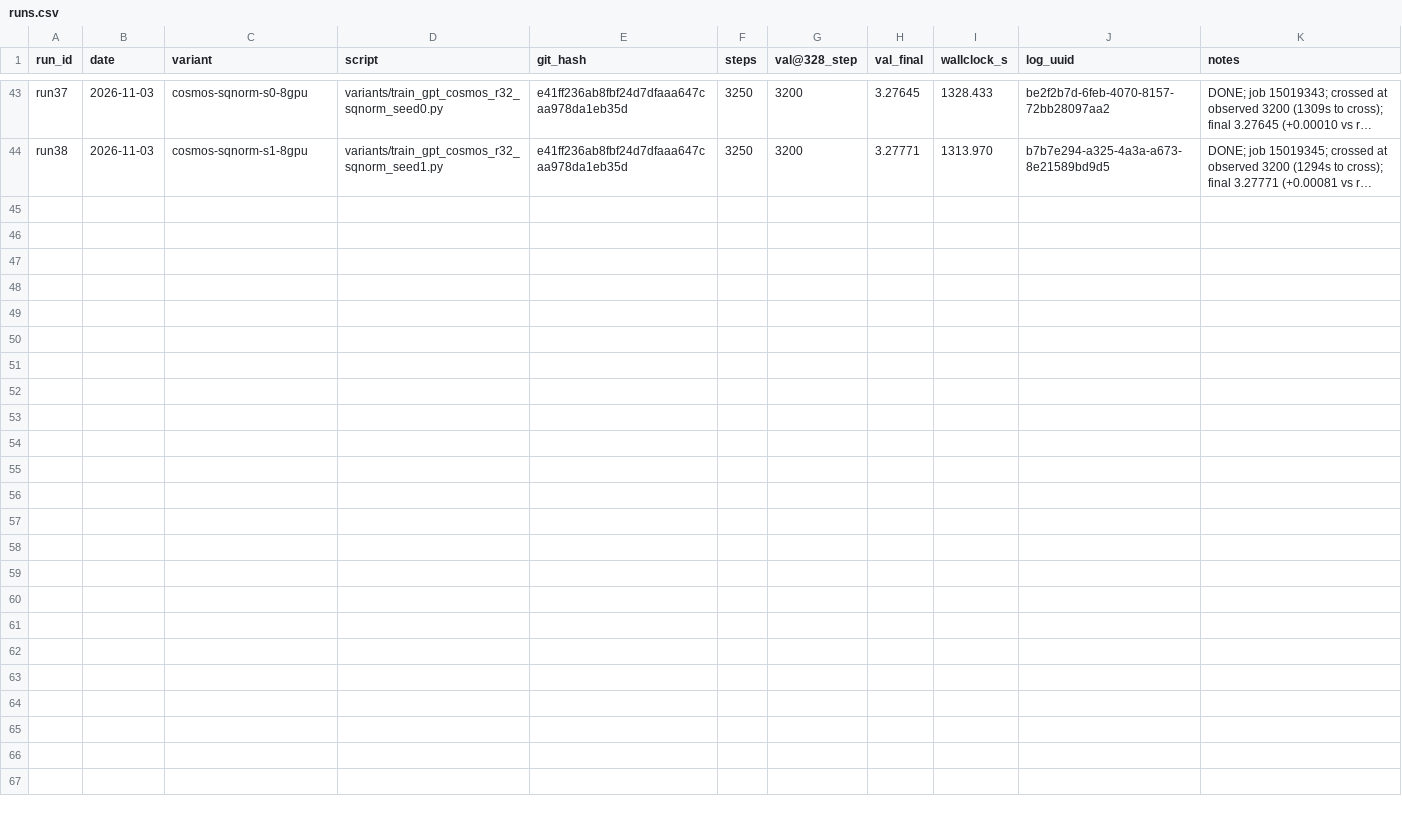
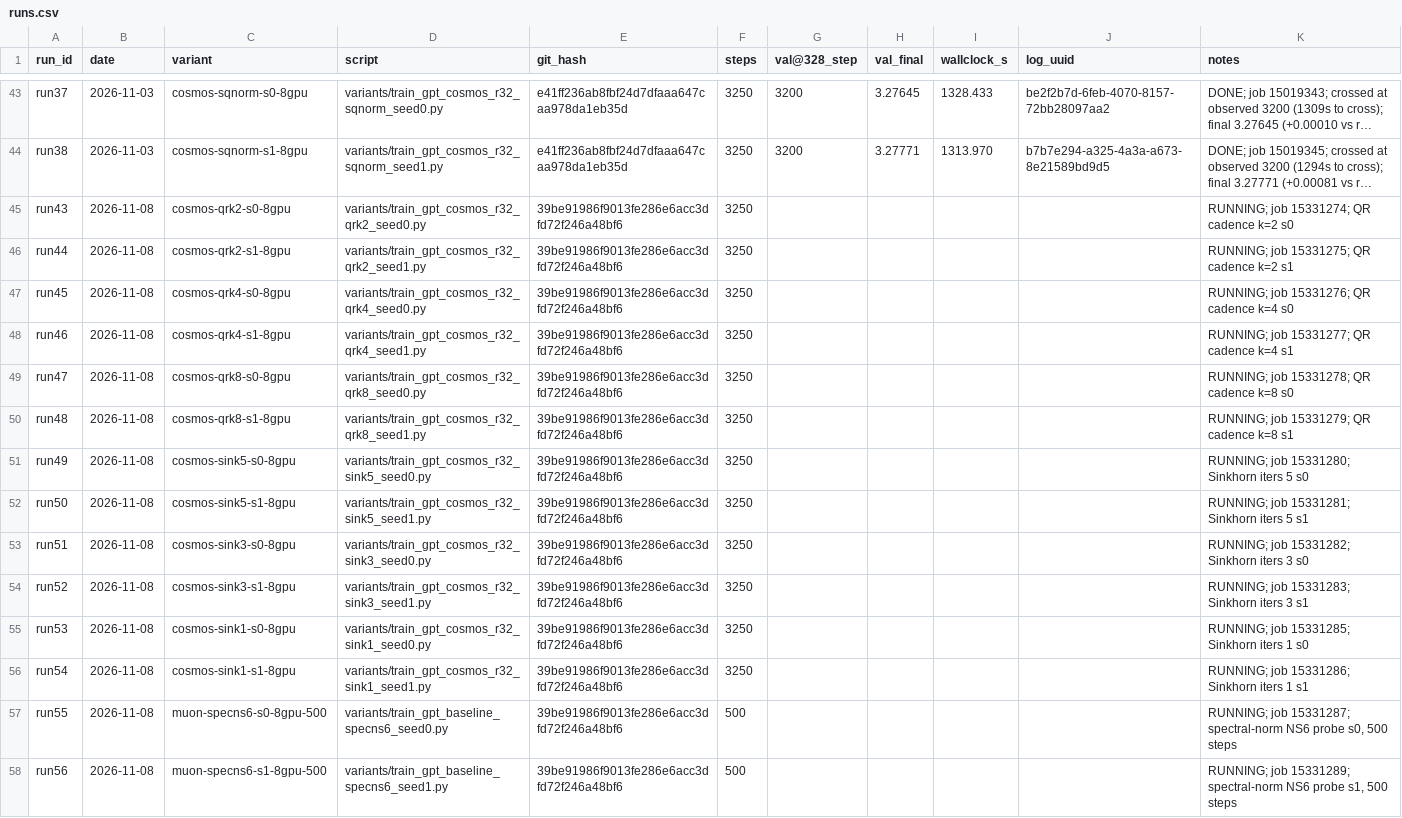
Before and after one commit to ShaunakMoghe/muon-soap-hybrid, a CSV file: runs/runs.csv, drawn as a sheet; only a part is shown, gaps mark what is left out; long unchanged cells end in …; the diff names each change by its address in the sheet, - before the commit and + after, or states it on an @@ line.

Commit message:
QR cadence + Sinkhorn iters + spectral-norm probe (runs 43-56) submitted

```diff
--- a/runs/runs.csv
+++ b/runs/runs.csv
+row 45: run43 | 2026-11-08 | cosmos-qrk2-s0-8gpu | variants/train_gpt_cosmos_r32_qrk2_seed0.py | 39be91986f9013fe286e6acc3dfd72f246a48bf6 | 3250 |  |  |  |  | RUNNING; job 15331274; QR cadence k=2 s0
+row 46: run44 | 2026-11-08 | cosmos-qrk2-s1-8gpu | variants/train_gpt_cosmos_r32_qrk2_seed1.py | 39be91986f9013fe286e6acc3dfd72f246a48bf6 | 3250 |  |  |  |  | RUNNING; job 15331275; QR cadence k=2 s1
+row 47: run45 | 2026-11-08 | cosmos-qrk4-s0-8gpu | variants/train_gpt_cosmos_r32_qrk4_seed0.py | 39be91986f9013fe286e6acc3dfd72f246a48bf6 | 3250 |  |  |  |  | RUNNING; job 15331276; QR cadence k=4 s0
+row 48: run46 | 2026-11-08 | cosmos-qrk4-s1-8gpu | variants/train_gpt_cosmos_r32_qrk4_seed1.py | 39be91986f9013fe286e6acc3dfd72f246a48bf6 | 3250 |  |  |  |  | RUNNING; job 15331277; QR cadence k=4 s1
+row 49: run47 | 2026-11-08 | cosmos-qrk8-s0-8gpu | variants/train_gpt_cosmos_r32_qrk8_seed0.py | 39be91986f9013fe286e6acc3dfd72f246a48bf6 | 3250 |  |  |  |  | RUNNING; job 15331278; QR cadence k=8 s0
+row 50: run48 | 2026-11-08 | cosmos-qrk8-s1-8gpu | variants/train_gpt_cosmos_r32_qrk8_seed1.py | 39be91986f9013fe286e6acc3dfd72f246a48bf6 | 3250 |  |  |  |  | RUNNING; job 15331279; QR cadence k=8 s1
+row 51: run49 | 2026-11-08 | cosmos-sink5-s0-8gpu | variants/train_gpt_cosmos_r32_sink5_seed0.py | 39be91986f9013fe286e6acc3dfd72f246a48bf6 | 3250 |  |  |  |  | RUNNING; job 15331280; Sinkhorn iters 5 s0
+row 52: run50 | 2026-11-08 | cosmos-sink5-s1-8gpu | variants/train_gpt_cosmos_r32_sink5_seed1.py | 39be91986f9013fe286e6acc3dfd72f246a48bf6 | 3250 |  |  |  |  | RUNNING; job 15331281; Sinkhorn iters 5 s1
+row 53: run51 | 2026-11-08 | cosmos-sink3-s0-8gpu | variants/train_gpt_cosmos_r32_sink3_seed0.py | 39be91986f9013fe286e6acc3dfd72f246a48bf6 | 3250 |  |  |  |  | RUNNING; job 15331282; Sinkhorn iters 3 s0
+row 54: run52 | 2026-11-08 | cosmos-sink3-s1-8gpu | variants/train_gpt_cosmos_r32_sink3_seed1.py | 39be91986f9013fe286e6acc3dfd72f246a48bf6 | 3250 |  |  |  |  | RUNNING; job 15331283; Sinkhorn iters 3 s1
+row 55: run53 | 2026-11-08 | cosmos-sink1-s0-8gpu | variants/train_gpt_cosmos_r32_sink1_seed0.py | 39be91986f9013fe286e6acc3dfd72f246a48bf6 | 3250 |  |  |  |  | RUNNING; job 15331285; Sinkhorn iters 1 s0
+row 56: run54 | 2026-11-08 | cosmos-sink1-s1-8gpu | variants/train_gpt_cosmos_r32_sink1_seed1.py | 39be91986f9013fe286e6acc3dfd72f246a48bf6 | 3250 |  |  |  |  | RUNNING; job 15331286; Sinkhorn iters 1 s1
+row 57: run55 | 2026-11-08 | muon-specns6-s0-8gpu-500 | variants/train_gpt_baseline_specns6_seed0.py | 39be91986f9013fe286e6acc3dfd72f246a48bf6 | 500 |  |  |  |  | RUNNING; job 15331287; spectral-norm NS6 probe s0, 500 steps
+row 58: run56 | 2026-11-08 | muon-specns6-s1-8gpu-500 | variants/train_gpt_baseline_specns6_seed1.py | 39be91986f9013fe286e6acc3dfd72f246a48bf6 | 500 |  |  |  |  | RUNNING; job 15331289; spectral-norm NS6 probe s1, 500 steps
```
Also changed, not shown: 43 other files.
